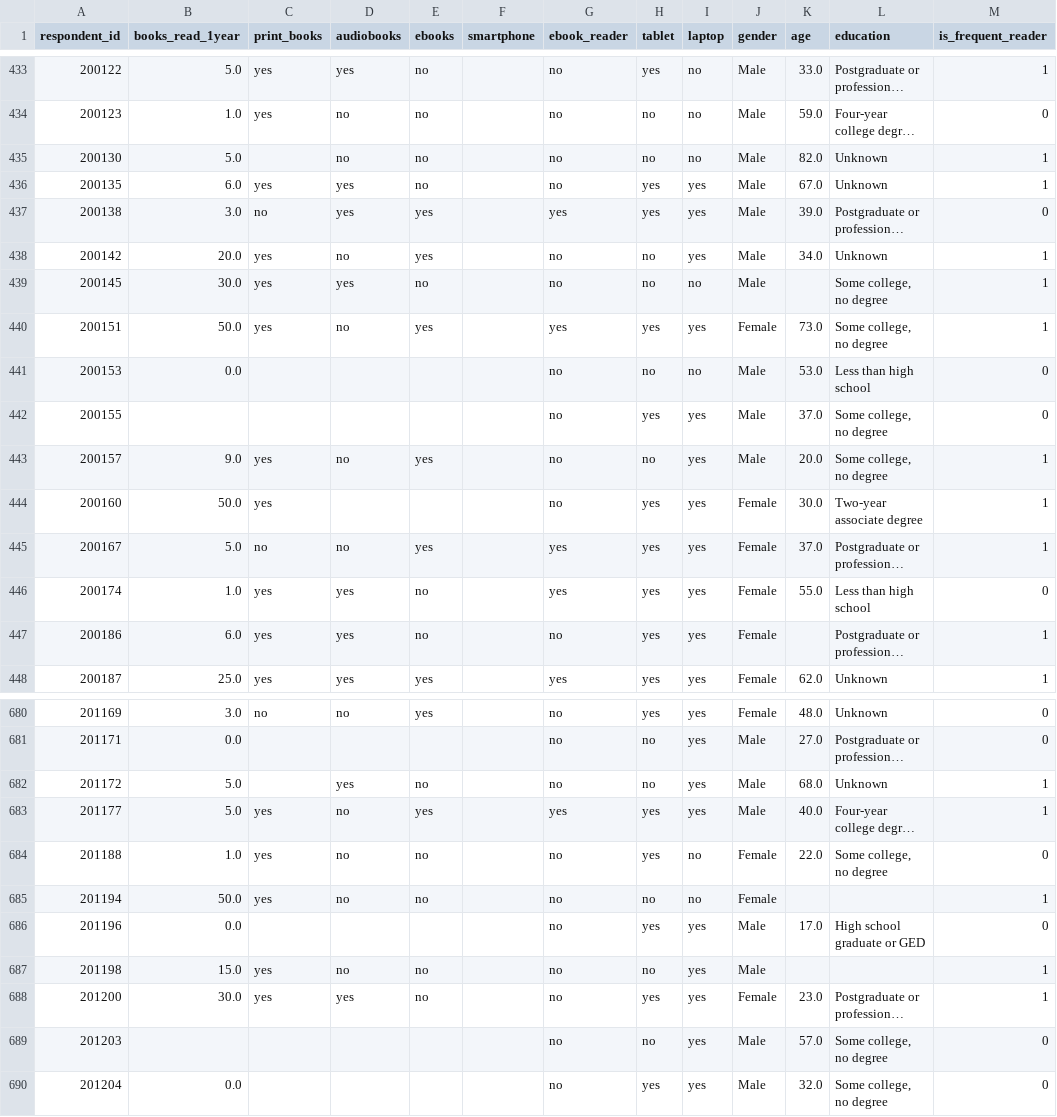
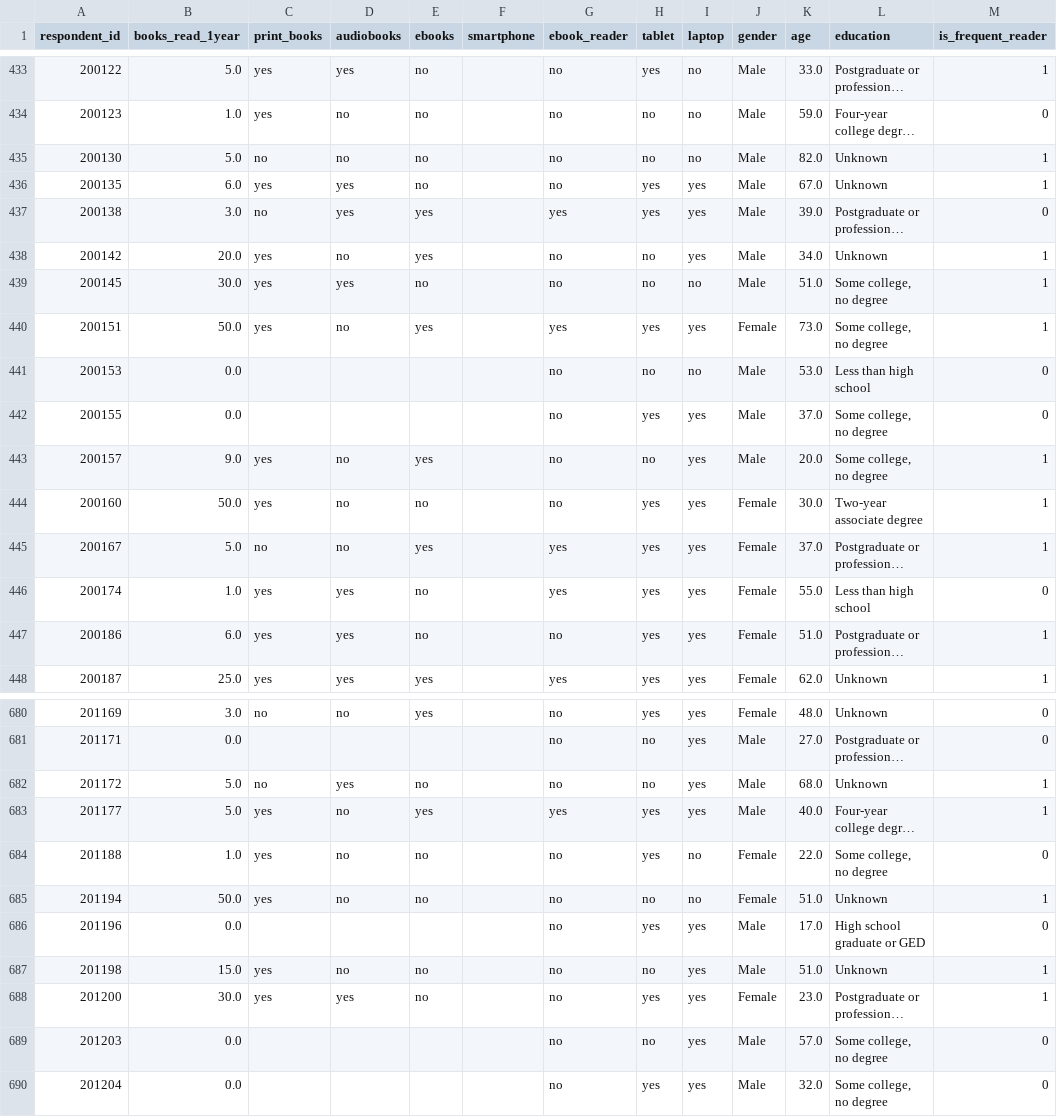
Before and after one commit to Omoyi/Book-Reading-Analysis-Project, a CSV file: df_powerBi.csv, drawn as a sheet; only a part is shown, gaps mark what is left out; long unchanged cells end in …; the diff covers the shown part only; the diff names each change by its address in the sheet, - before the commit and + after, or states it on an @@ line.

Commit message:
Fix bug and re-extract csv file

```diff
--- a/df_powerBi.csv
+++ b/df_powerBi.csv
-C435 (print_books): (empty)
+C435 (print_books): no
-K439 (age): (empty)
+K439 (age): 51.0
-B442 (books_read_1year): (empty)
+B442 (books_read_1year): 0.0
-D444 (audiobooks): (empty)
+D444 (audiobooks): no
-E444 (ebooks): (empty)
+E444 (ebooks): no
-K447 (age): (empty)
+K447 (age): 51.0
-C682 (print_books): (empty)
+C682 (print_books): no
-K685 (age): (empty)
+K685 (age): 51.0
-L685 (education): (empty)
+L685 (education): Unknown
-K687 (age): (empty)
+K687 (age): 51.0
-L687 (education): (empty)
+L687 (education): Unknown
-B689 (books_read_1year): (empty)
+B689 (books_read_1year): 0.0
```
Also changed, not shown: 75 edited cells elsewhere in this file.
